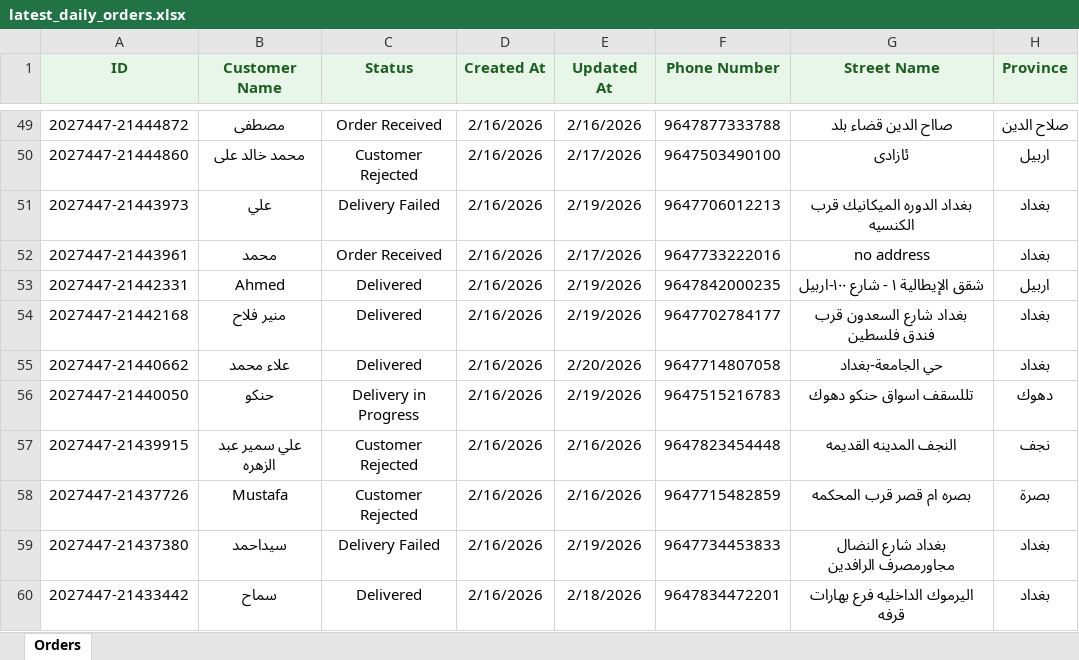
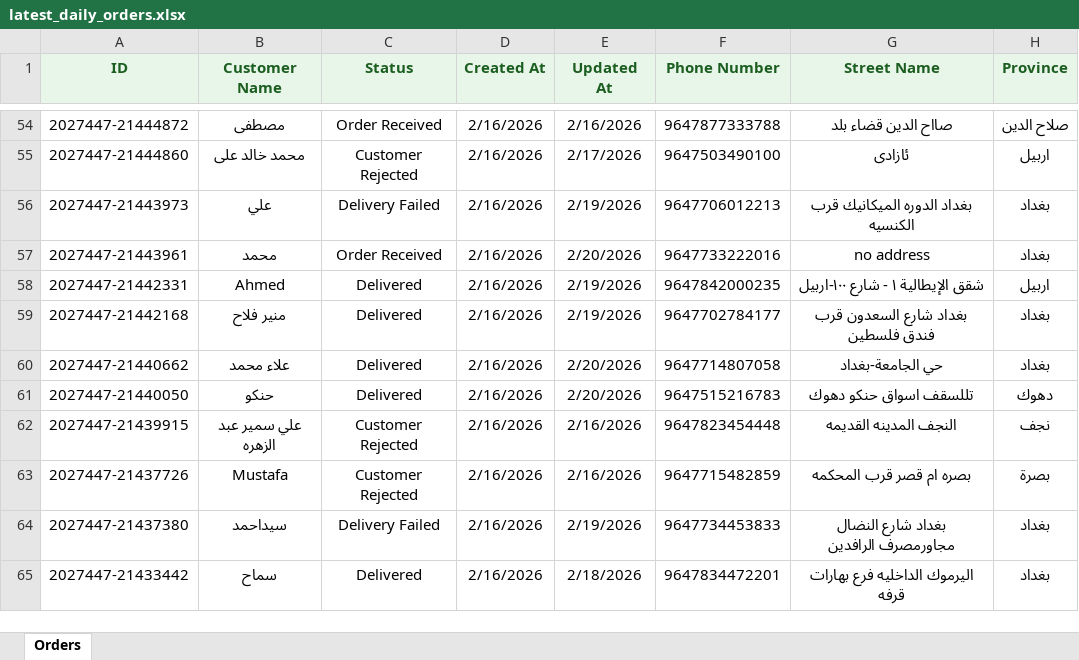
Before and after one commit to Yahya-Regragui/ecomweb, an Excel workbook: data/latest_daily_orders.xlsx, sheet Orders, drawn as a sheet; only a part is shown, gaps mark what is left out; values as stored, in another font and other column widths than the file's, no borders; addresses are those after the commit; the diff covers the shown part only; the diff names each change by its address in the sheet, - before the commit and + after, or states it on an @@ line.

Commit message:
Update latest Daily Orders XLSX (2026-02-20 23:17:03)

```diff
--- a/data/latest_daily_orders.xlsx (sheet Orders)
+++ b/data/latest_daily_orders.xlsx (sheet Orders)
-E57 (Updated At): 2/17/2026
+E57 (Updated At): 2/20/2026
-C61 (Status): Delivery in Progress
+C61 (Status): Delivered
-E61 (Updated At): 2/19/2026
+E61 (Updated At): 2/20/2026
```
Also changed, not shown: 5 added rows and 34 edited cells elsewhere in this sheet.
